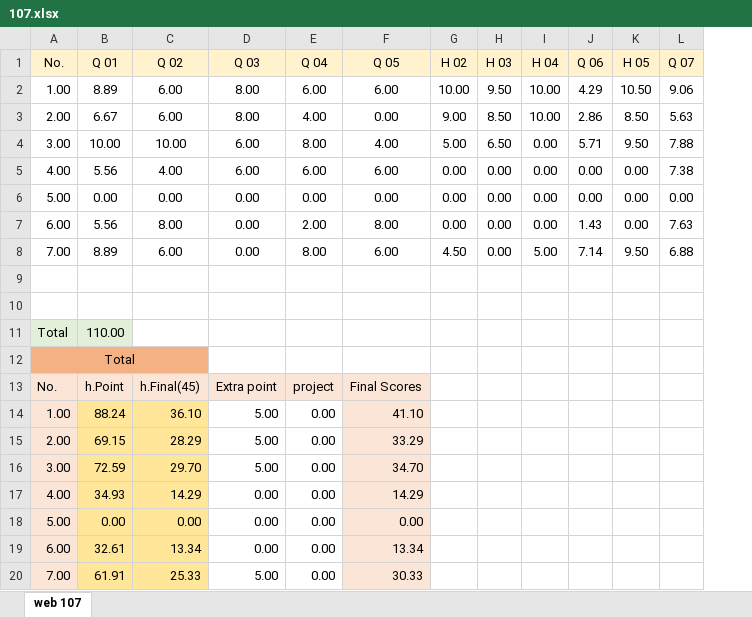
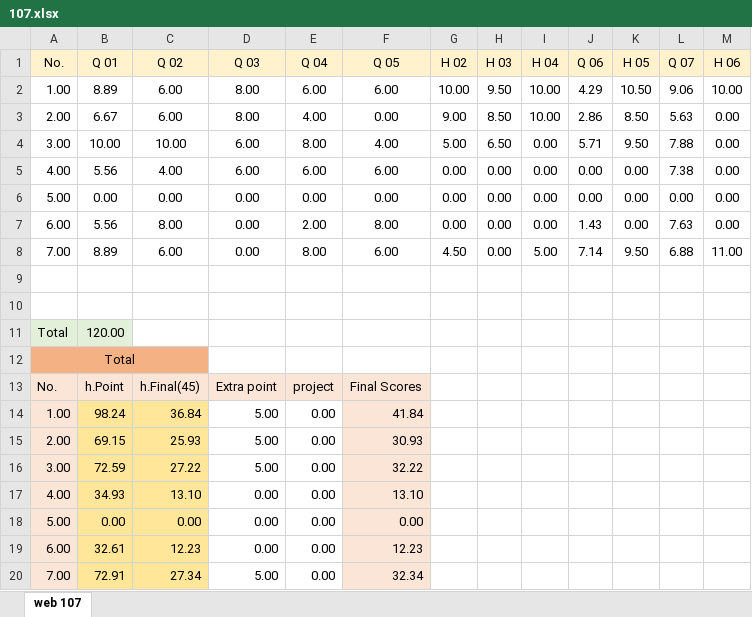
Before and after one commit to mkazemiraz/mft-scores, an Excel workbook: 107/107.xlsx, sheet web 107, drawn as a sheet; values as stored, in another font and other column widths than the file's, no borders; the diff names each change by its address in the sheet, - before the commit and + after, or states it on an @@ line.

Commit message:
updated

```diff
--- a/107/107.xlsx (sheet web 107)
+++ b/107/107.xlsx (sheet web 107)
+column M (H 06), rows 2-8: 10.00 | 0.00 | 0.00 | 0.00 | 0.00 | 0.00 | 11.00
-B11 (Q 01): 110.00
+B11 (Q 01): 120.00
-B14 (Q 01): 88.24
+B14 (Q 01): 98.24
-C14 (Q 02): 36.10
+C14 (Q 02): 36.84
-F14 (Q 05): 41.10
+F14 (Q 05): 41.84
-C15 (Q 02): 28.29
+C15 (Q 02): 25.93
-F15 (Q 05): 33.29
+F15 (Q 05): 30.93
-C16 (Q 02): 29.70
+C16 (Q 02): 27.22
-F16 (Q 05): 34.70
+F16 (Q 05): 32.22
-C17 (Q 02): 14.29
+C17 (Q 02): 13.10
-F17 (Q 05): 14.29
+F17 (Q 05): 13.10
-C19 (Q 02): 13.34
+C19 (Q 02): 12.23
-F19 (Q 05): 13.34
+F19 (Q 05): 12.23
-B20 (Q 01): 61.91
+B20 (Q 01): 72.91
-C20 (Q 02): 25.33
+C20 (Q 02): 27.34
-F20 (Q 05): 30.33
+F20 (Q 05): 32.34
```
Also changed, not shown: formulas that keep their value.
